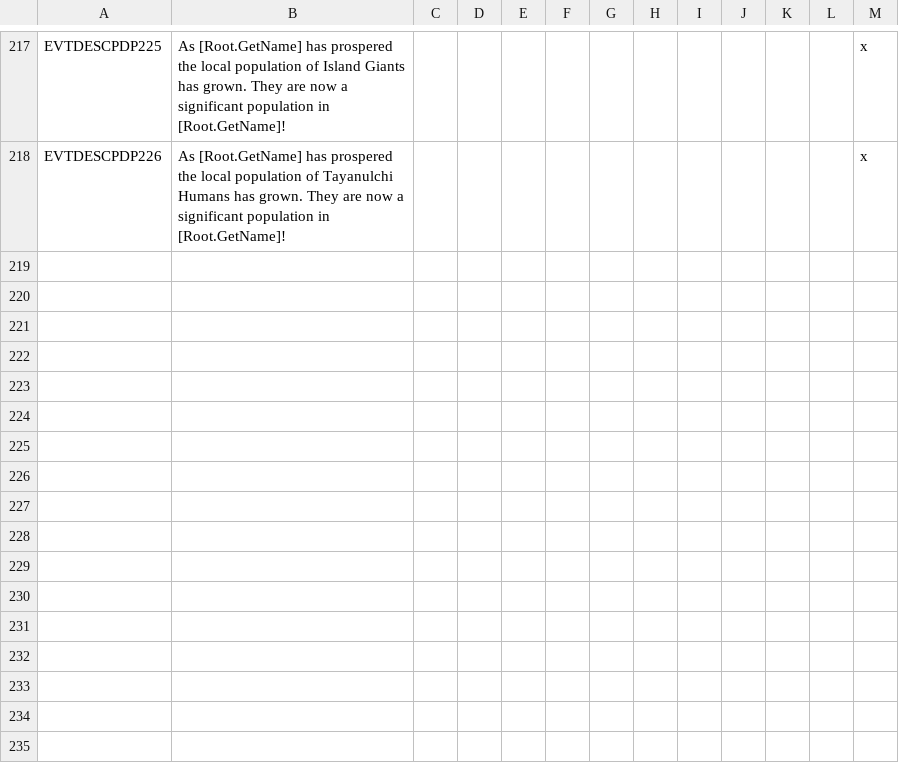
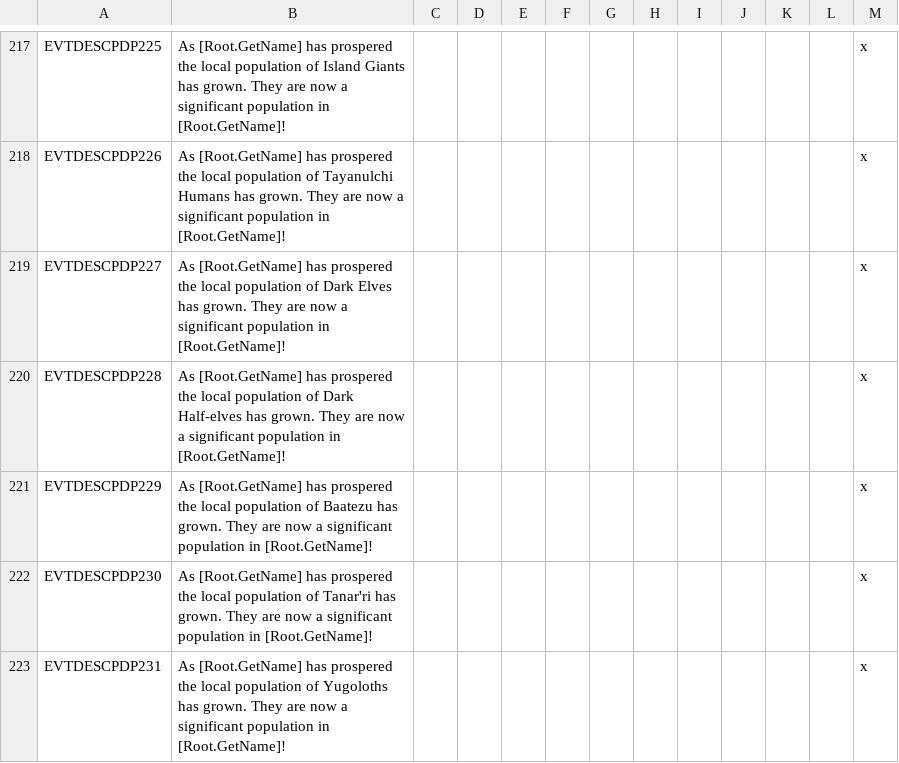
Before and after one commit to ProjectFaerun/Faerun, a CSV file: Faerun/localisation/faerun_provincial_diversity_prosperity.csv, drawn as a sheet; only a part is shown, gaps mark what is left out.

```diff
--- a/Faerun/localisation/faerun_provincial_diversity_prosperity.csv
+++ b/Faerun/localisation/faerun_provincial_diversity_prosperity.csv
@@ -218 +218,6 @@ EVTDESCPDP225;As [Root.GetName] has prospered the local population of Island Gia
 EVTDESCPDP226;As [Root.GetName] has prospered the local population of Tayanulchi Humans has grown. They are now a significant population in [Root.GetName]!;;;;;;;;;;;x
+EVTDESCPDP227;As [Root.GetName] has prospered the local population of Dark Elves has grown. They are now a significant population in [Root.GetName]!;;;;;;;;;;;x
+EVTDESCPDP228;As [Root.GetName] has prospered the local population of Dark Half-elves has grown. They are now a significant population in [Root.GetName]!;;;;;;;;;;;x
+EVTDESCPDP229;As [Root.GetName] has prospered the local population of Baatezu has grown. They are now a significant population in [Root.GetName]!;;;;;;;;;;;x
+EVTDESCPDP230;As [Root.GetName] has prospered the local population of Tanar'ri has grown. They are now a significant population in [Root.GetName]!;;;;;;;;;;;x
+EVTDESCPDP231;As [Root.GetName] has prospered the local population of Yugoloths has grown. They are now a significant population in [Root.GetName]!;;;;;;;;;;;x
```
Also changed, not shown: Faerun/localisation/faerun_provincial_diversity_half_races.csv, Faerun/localisation/faerun_provincial_diversity_immigration.csv, 14 other files.
